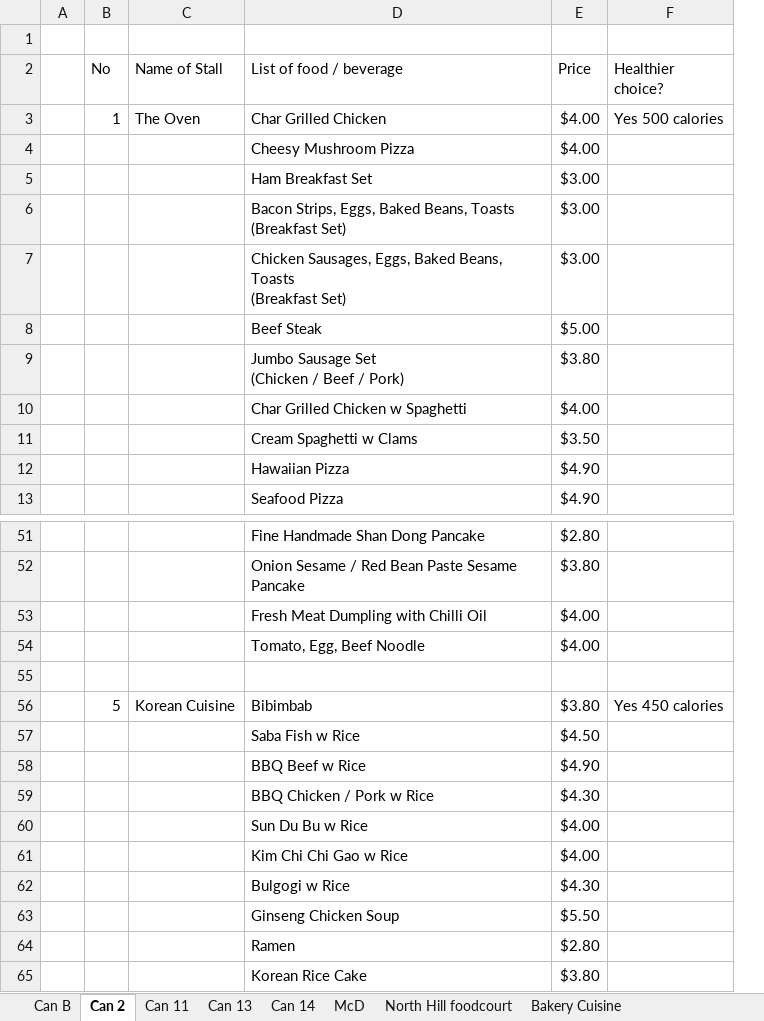
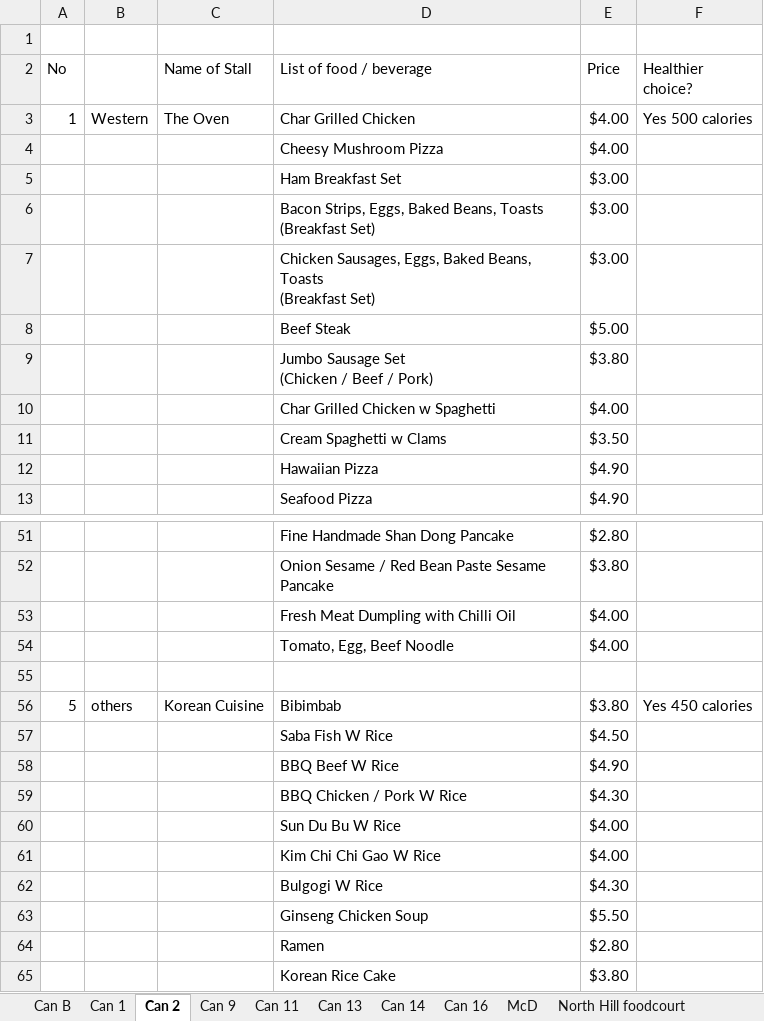
Before and after one commit to dinhkhoathoanganh/botce1003, an Excel workbook: Canteen Restaurant List.xlsx, sheet Can 2, drawn as a sheet; only a part is shown, gaps mark what is left out; values as stored, in another font and other column widths than the file's, no borders; removed rows and columns are numbered as before the commit, all else as after; the diff names each change by its address in the sheet, - before the commit and + after, or states it on an @@ line.

```diff
--- a/Canteen Restaurant List.xlsx (sheet Can 2)
+++ b/Canteen Restaurant List.xlsx (sheet Can 2)
+sheet tab: Can 1
+sheet tab: Can 9
+sheet tab: Can 16
-column A, empty
+column B, row 3: Western; row 56: others
-D57 (List of food / beverage): Saba Fish w Rice
+D57 (List of food / beverage): Saba Fish W Rice
-D58 (List of food / beverage): BBQ Beef w Rice
+D58 (List of food / beverage): BBQ Beef W Rice
-D59 (List of food / beverage): BBQ Chicken / Pork w Rice
+D59 (List of food / beverage): BBQ Chicken / Pork W Rice
-D60 (List of food / beverage): Sun Du Bu w Rice
+D60 (List of food / beverage): Sun Du Bu W Rice
-D61 (List of food / beverage): Kim Chi Chi Gao w Rice
+D61 (List of food / beverage): Kim Chi Chi Gao W Rice
-D62 (List of food / beverage): Bulgogi w Rice
+D62 (List of food / beverage): Bulgogi W Rice
```
Also changed, not shown: sheet McD, sheet Can 13, sheet North Hill foodcourt, sheet Can B, sheet Bakery Cuisine, sheet Can 14, 1 more sheet, 11 other files.
